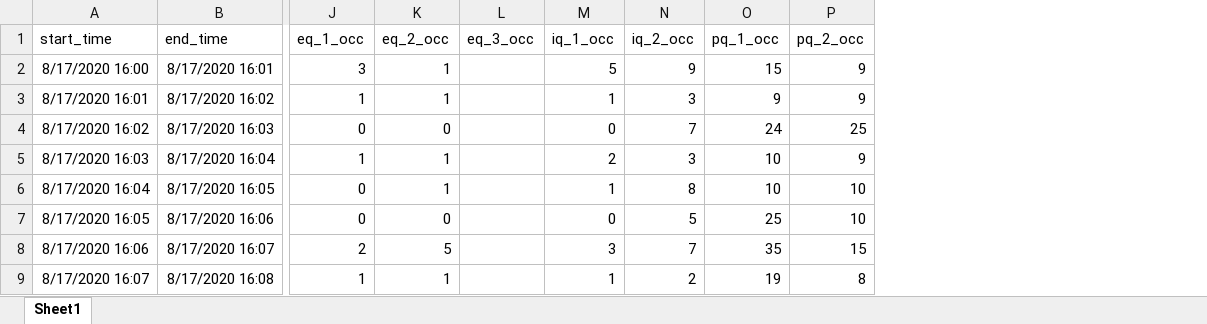
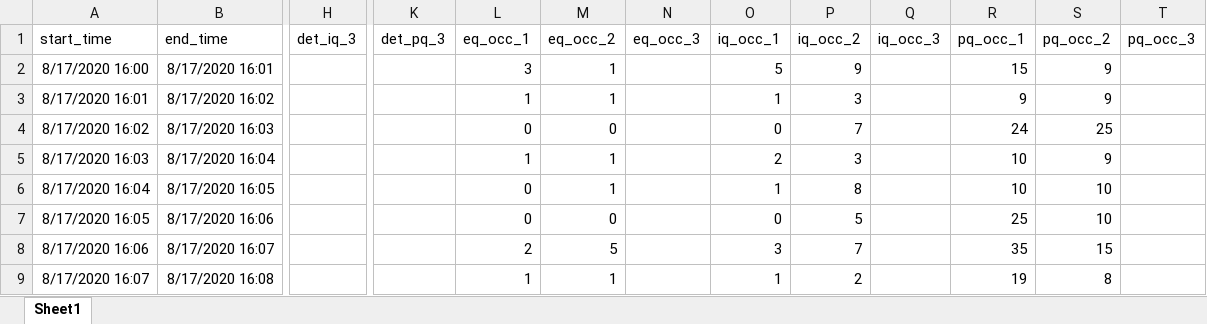
Before and after one commit to byu-transpolab/ramp_meters, an Excel workbook: data/layton_detector.xlsx, sheet Sheet1, drawn as a sheet; only a part is shown, gaps mark what is left out; values as stored, in another font and other column widths than the file's, no borders; removed rows and columns are numbered as before the commit, all else as after; the diff names each change by its address in the sheet, - before the commit and + after, or states it on an @@ line.

Commit message:
Updated Layton detector spreadsheet to more accurately match Bangerter spreadsheet

```diff
--- a/data/layton_detector.xlsx (sheet Sheet1)
+++ b/data/layton_detector.xlsx (sheet Sheet1)
+column H (det_iq_3), empty
+column K (det_pq_3), empty
-column L (eq_3_occ), empty
+column N (eq_occ_3), empty
+column Q (iq_occ_3), empty
+column T (pq_occ_3), empty
-L1: eq_1_occ
+L1: eq_occ_1
-M1: eq_2_occ
+M1: eq_occ_2
-O1: iq_1_occ
+O1: iq_occ_1
-P1: iq_2_occ
+P1: iq_occ_2
-R1: pq_1_occ
+R1: pq_occ_1
-S1: pq_2_occ
+S1: pq_occ_2
```
